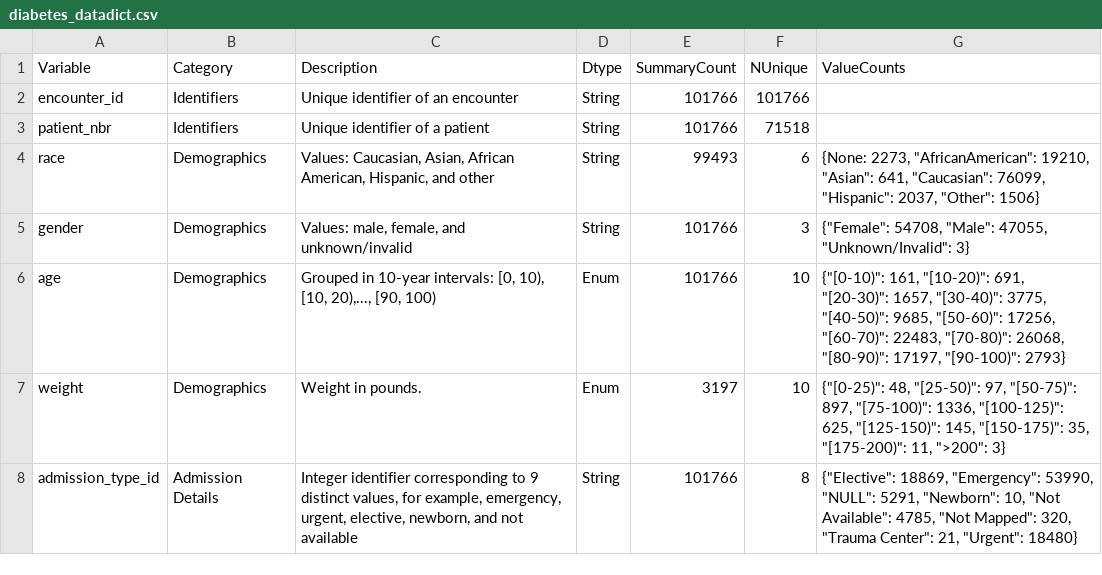
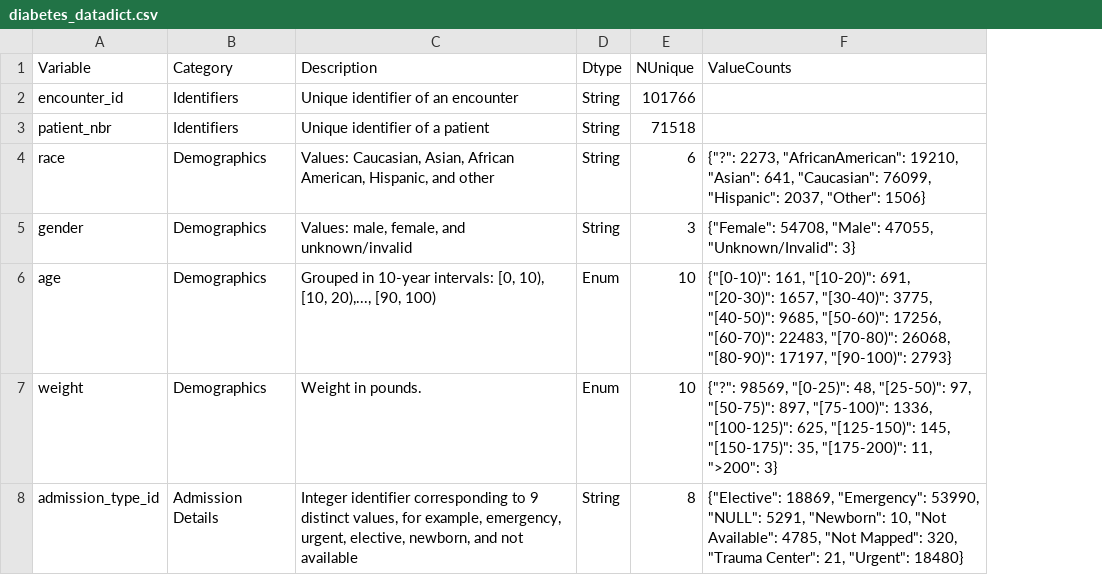
Before and after one commit to roscoelai/Team1_IT5006_Healthcare_Analytics_AY2526, a CSV file: data/diabetes_datadict.csv, drawn as a sheet; only a part is shown; removed rows and columns are numbered as before the commit, all else as after; the diff covers the shown part only; the diff names each change by its address in the sheet, - before the commit and + after, or states it on an @@ line.

```diff
--- a/data/diabetes_datadict.csv
+++ b/data/diabetes_datadict.csv
-column E (SummaryCount), rows 2-8: 101766 | 101766 | 99493 | 101766 | 101766 | 3197 | 101766
-F4 (ValueCounts): {None: 2273, "AfricanAmerican":…
+F4 (ValueCounts): {"?": 2273, "AfricanAmerican":…
-F7 (ValueCounts): {"[0-25)": 48, "[25-50)":…
+F7 (ValueCounts): {"?": 98569, "[0-25)": 48, "[25-50)":…
```
Also changed, not shown: 5 edited cells elsewhere in this file, 7 other files.
